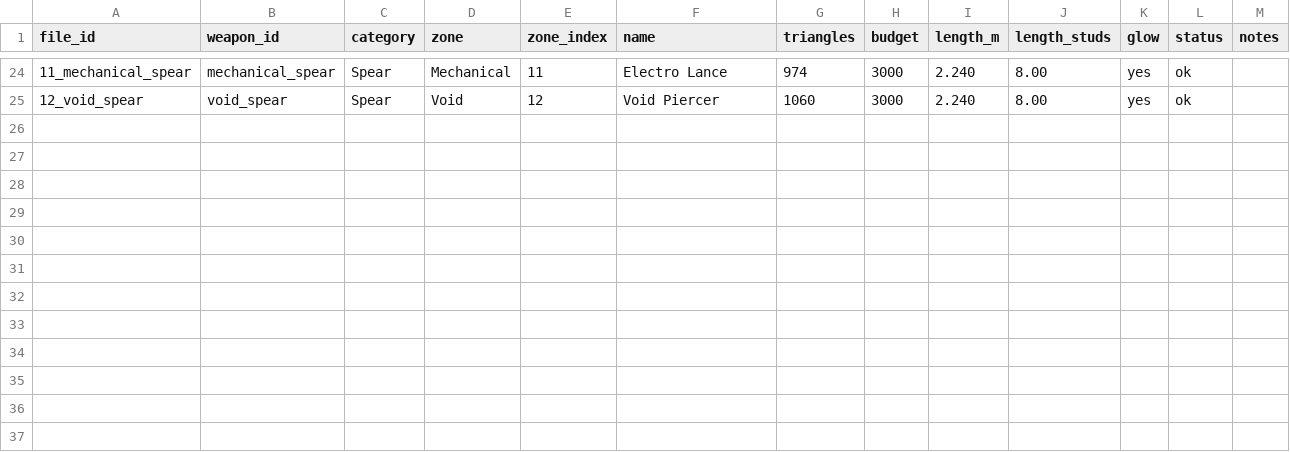
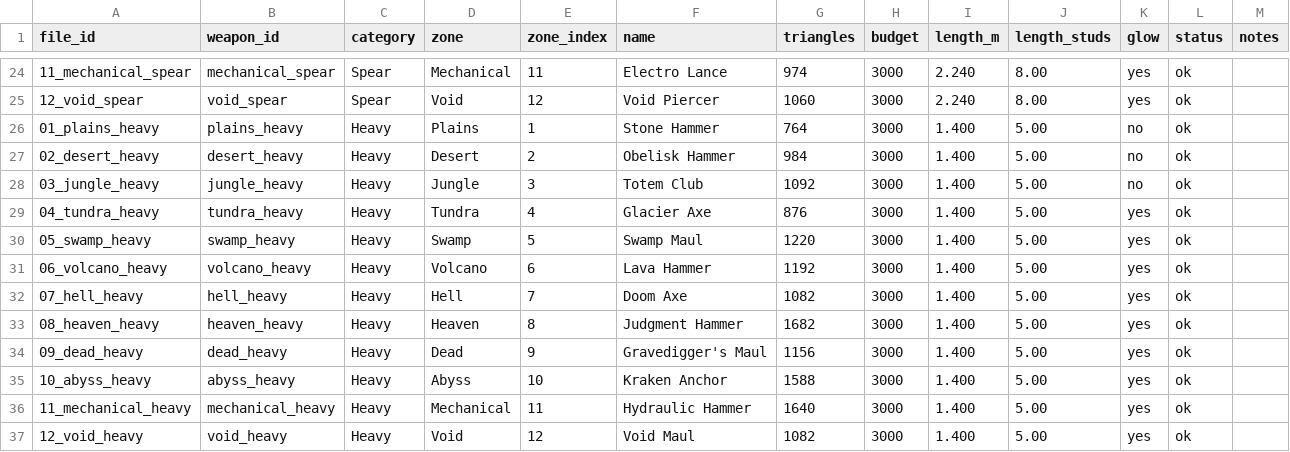
Before and after one commit to Miieski/Fight-Your-Destiny, a CSV file: Blender/Weapons/weapons_manifest.csv, drawn as a sheet; only a part is shown, gaps mark what is left out.

```diff
--- a/Blender/Weapons/weapons_manifest.csv
+++ b/Blender/Weapons/weapons_manifest.csv
@@ -25 +25,13 @@ file_id,weapon_id,category,zone,zone_index,name,triangles,budget,length_m,length
 12_void_spear,void_spear,Spear,Void,12,Void Piercer,1060,3000,2.240,8.00,yes,ok,
+01_plains_heavy,plains_heavy,Heavy,Plains,1,Stone Hammer,764,3000,1.400,5.00,no,ok,
+02_desert_heavy,desert_heavy,Heavy,Desert,2,Obelisk Hammer,984,3000,1.400,5.00,no,ok,
+03_jungle_heavy,jungle_heavy,Heavy,Jungle,3,Totem Club,1092,3000,1.400,5.00,no,ok,
+04_tundra_heavy,tundra_heavy,Heavy,Tundra,4,Glacier Axe,876,3000,1.400,5.00,yes,ok,
+05_swamp_heavy,swamp_heavy,Heavy,Swamp,5,Swamp Maul,1220,3000,1.400,5.00,yes,ok,
+06_volcano_heavy,volcano_heavy,Heavy,Volcano,6,Lava Hammer,1192,3000,1.400,5.00,yes,ok,
+07_hell_heavy,hell_heavy,Heavy,Hell,7,Doom Axe,1082,3000,1.400,5.00,yes,ok,
+08_heaven_heavy,heaven_heavy,Heavy,Heaven,8,Judgment Hammer,1682,3000,1.400,5.00,yes,ok,
+09_dead_heavy,dead_heavy,Heavy,Dead,9,Gravedigger's Maul,1156,3000,1.400,5.00,yes,ok,
+10_abyss_heavy,abyss_heavy,Heavy,Abyss,10,Kraken Anchor,1588,3000,1.400,5.00,yes,ok,
+11_mechanical_heavy,mechanical_heavy,Heavy,Mechanical,11,Hydraulic Hammer,1640,3000,1.400,5.00,yes,ok,
+12_void_heavy,void_heavy,Heavy,Void,12,Void Maul,1082,3000,1.400,5.00,yes,ok,
```
Also changed, not shown: 54 other files.
